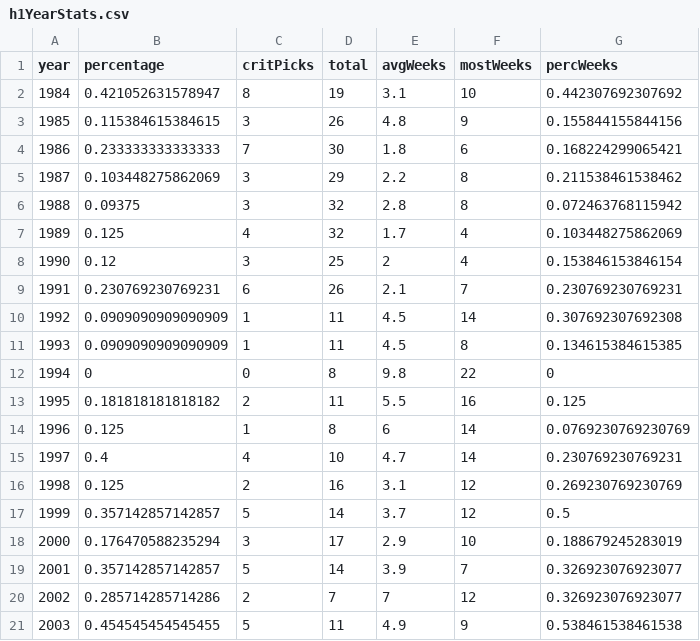
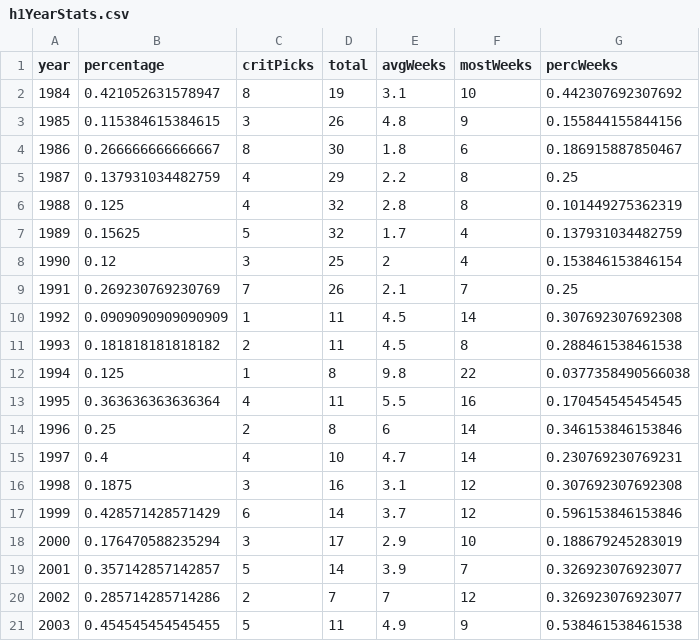
Before and after one commit to cwcaplan/bandatablog, a CSV file: shiny2/data/h1YearStats.csv, drawn as a sheet; only a part is shown; the diff covers the shown part only.

```diff
--- a/shiny2/data/h1YearStats.csv
+++ b/shiny2/data/h1YearStats.csv
@@ -3,16 +3,16 @@
 "1985",0.115384615384615,3,26,4.8,9,0.155844155844156
-"1986",0.233333333333333,7,30,1.8,6,0.168224299065421
-"1987",0.103448275862069,3,29,2.2,8,0.211538461538462
-"1988",0.09375,3,32,2.8,8,0.072463768115942
-"1989",0.125,4,32,1.7,4,0.103448275862069
+"1986",0.266666666666667,8,30,1.8,6,0.186915887850467
+"1987",0.137931034482759,4,29,2.2,8,0.25
+"1988",0.125,4,32,2.8,8,0.101449275362319
+"1989",0.15625,5,32,1.7,4,0.137931034482759
 "1990",0.12,3,25,2,4,0.153846153846154
-"1991",0.230769230769231,6,26,2.1,7,0.230769230769231
+"1991",0.269230769230769,7,26,2.1,7,0.25
 "1992",0.0909090909090909,1,11,4.5,14,0.307692307692308
-"1993",0.0909090909090909,1,11,4.5,8,0.134615384615385
-"1994",0,0,8,9.8,22,0
-"1995",0.181818181818182,2,11,5.5,16,0.125
-"1996",0.125,1,8,6,14,0.0769230769230769
+"1993",0.181818181818182,2,11,4.5,8,0.288461538461538
+"1994",0.125,1,8,9.8,22,0.0377358490566038
+"1995",0.363636363636364,4,11,5.5,16,0.170454545454545
+"1996",0.25,2,8,6,14,0.346153846153846
 "1997",0.4,4,10,4.7,14,0.230769230769231
-"1998",0.125,2,16,3.1,12,0.269230769230769
-"1999",0.357142857142857,5,14,3.7,12,0.5
+"1998",0.1875,3,16,3.1,12,0.307692307692308
+"1999",0.428571428571429,6,14,3.7,12,0.596153846153846
 "2000",0.176470588235294,3,17,2.9,10,0.188679245283019
```
Also changed, not shown: 7 edited cells elsewhere in this file, data/country weekly number ones.csv, data/hot 100 weekly number ones.csv, 31 other files.
